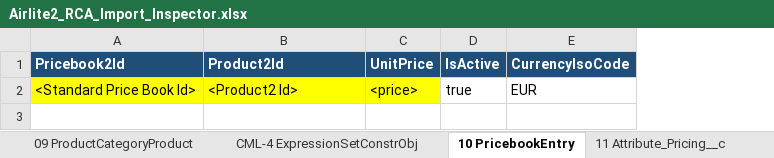
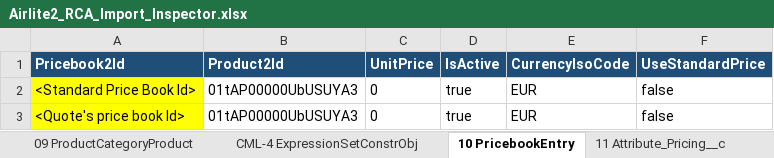
Before and after one commit to ConorLaveryKS/RCA, an Excel workbook: OneDrive_2026-09-29/Claude RCA Product/10-airlite2-product-template/Airlite2_RCA_Import_Inspector.xlsx, sheet 10 PricebookEntry, drawn as a sheet; values as stored, in another font and other column widths than the file's, no borders; the diff names each change by its address in the sheet, - before the commit and + after, or states it on an @@ line.

```diff
--- a/OneDrive_2026-09-29/Claude RCA Product/10-airlite2-product-template/Airlite2_RCA_Import_Inspector.xlsx (sheet 10 PricebookEntry)
+++ b/OneDrive_2026-09-29/Claude RCA Product/10-airlite2-product-template/Airlite2_RCA_Import_Inspector.xlsx (sheet 10 PricebookEntry)
+column F (UseStandardPrice), row 2: false
-B2 (Product2Id): <Product2 Id>
+B2 (Product2Id): 01tAP00000UbUSUYA3
-B2:C2 fill: #FFFF00
+B2:C2 fill: none
-C2 (UnitPrice): <price>
+C2 (UnitPrice): 0
+row 3: <Quote's price book Id> | 01tAP00000UbUSUYA3 | 0 | true | EUR | false
```
Also changed, not shown: sheet Import Steps, 3 other files.
